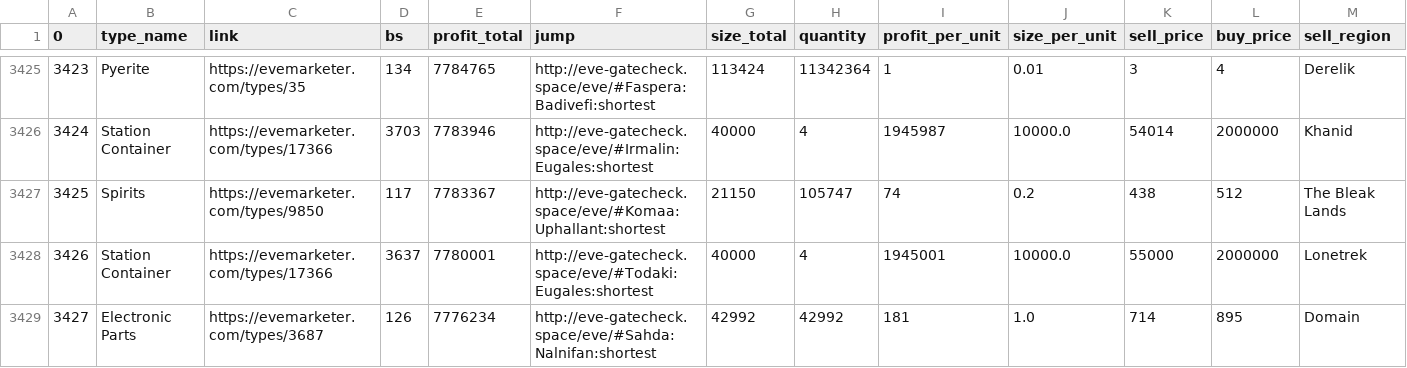
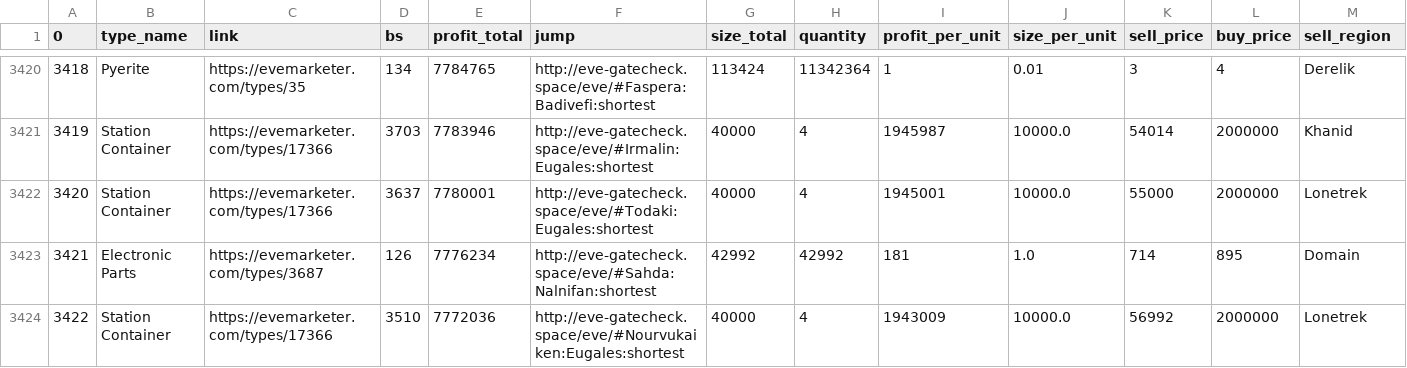
Before and after one commit to eziasolsk0/EVETrader, a CSV file: trades.csv, drawn as a sheet; only a part is shown, gaps mark what is left out; the shorter side is filled out with more unchanged rows; rows hold the shown columns only; the diff covers the shown part only; the diff names each change by its address in the sheet, - before the commit and + after, or states it on an @@ line.

```diff
--- a/trades.csv
+++ b/trades.csv
@@ column A (0) renumbered from row 2272 down @@
-row 3427: 3425 | Spirits | https://evemarketer.com/types/9850 | 117 | 7783367 | http://eve-gatecheck.space/eve/#Komaa:Uphallant:shortest | 21150 | 105747 | 74 | 0.2 | 438 | 512 | The Bleak Lands
```
Also changed, not shown: 5 removed rows elsewhere in this file.
